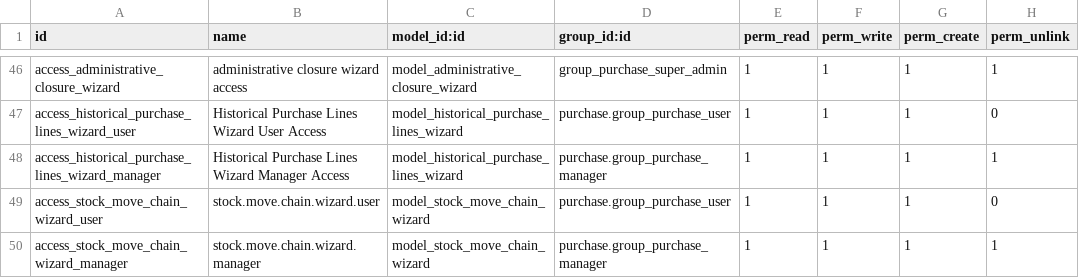
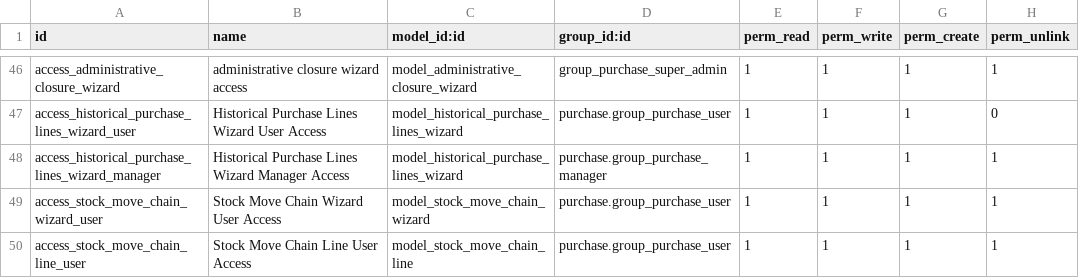
Before and after one commit to rtrice-edge/Edge-Autonomy-HSV, a CSV file: edge_module/security/ir.model.access.csv, drawn as a sheet; only a part is shown, gaps mark what is left out.

Commit message:
the right access rights

```diff
--- a/edge_module/security/ir.model.access.csv
+++ b/edge_module/security/ir.model.access.csv
@@ -48,3 +48,3 @@ access_historical_purchase_lines_wizard_user,Historical Purchase Lines Wizard Us
 access_historical_purchase_lines_wizard_manager,Historical Purchase Lines Wizard Manager Access,model_historical_purchase_lines_wizard,purchase.group_purchase_manager,1,1,1,1
-access_stock_move_chain_wizard_user,stock.move.chain.wizard.user,model_stock_move_chain_wizard,purchase.group_purchase_user,1,1,1,0
-access_stock_move_chain_wizard_manager,stock.move.chain.wizard.manager,model_stock_move_chain_wizard,purchase.group_purchase_manager,1,1,1,1
+access_stock_move_chain_wizard_user,Stock Move Chain Wizard User Access,model_stock_move_chain_wizard,purchase.group_purchase_user,1,1,1,1
+access_stock_move_chain_line_user,Stock Move Chain Line User Access,model_stock_move_chain_line,purchase.group_purchase_user,1,1,1,1
```
